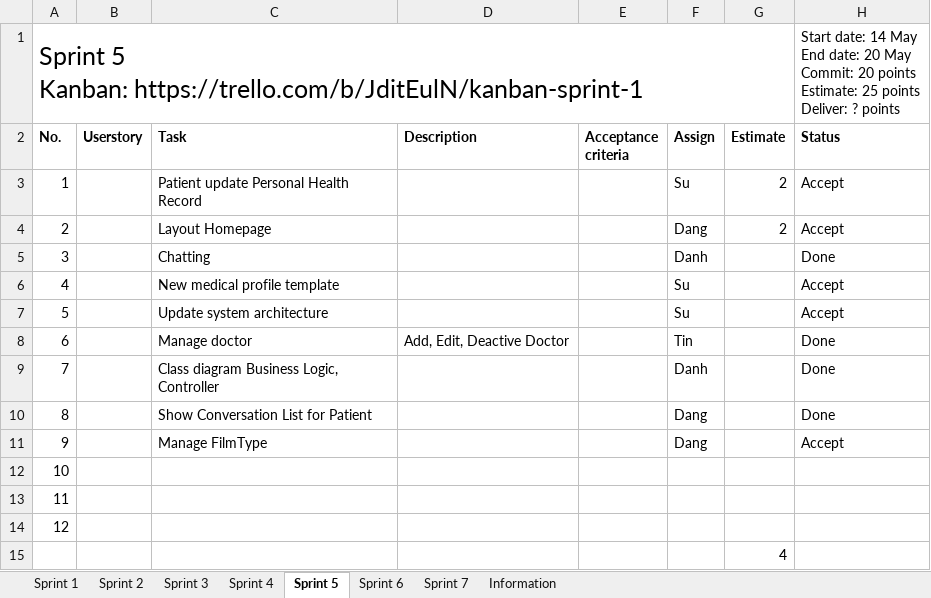
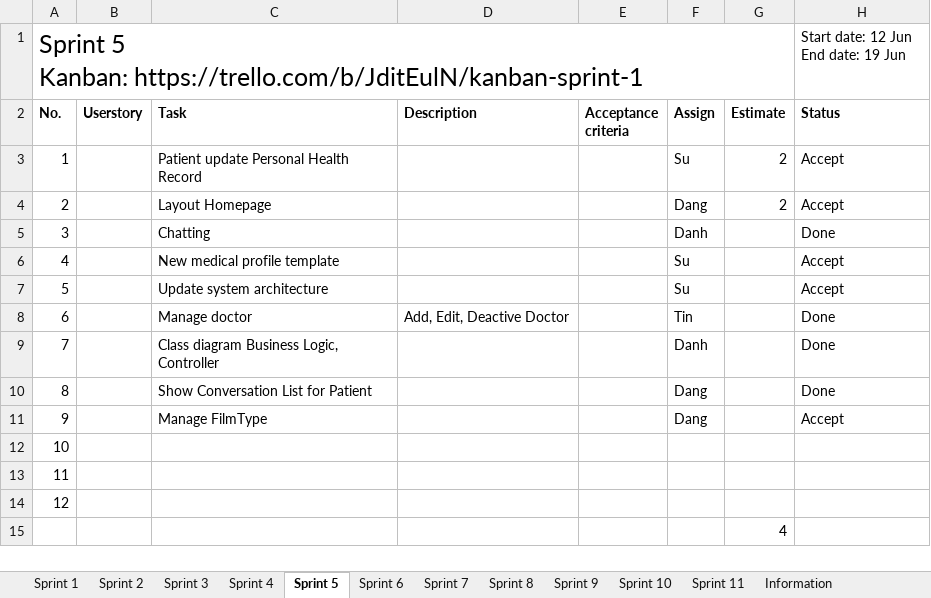
Before and after one commit to palaniellappank/online-medical-consultant-system, an Excel workbook: Document/SCRUM/Sprint Backlog.xlsx, sheet Sprint 5, drawn as a sheet; values as stored, in another font and other column widths than the file's, no borders; conditional formats and table styles not drawn; ↵ is a line break in a cell; the diff names each change by its address in the sheet, - before the commit and + after, or states it on an @@ line.

Commit message:
Create sprint backlog, product backlog

```diff
--- a/Document/SCRUM/Sprint Backlog.xlsx (sheet Sprint 5)
+++ b/Document/SCRUM/Sprint Backlog.xlsx (sheet Sprint 5)
+sheet tab: Sprint 8
+sheet tab: Sprint 9
+sheet tab: Sprint 10
+sheet tab: Sprint 11
-H1 (Status): Start date: 14 May ↵ End date: 20 May ↵ Commit: 20 points ↵ Estimate: 25 points ↵ Deliver: ? points
+H1 (Status): Start date: 12 Jun ↵ End date: 19 Jun
```
Also changed, not shown: sheet Sprint 4, sheet Sprint 7, sheet Sprint 3, sheet Sprint 2, sheet Sprint 6, Document/SCRUM/Product Backlog.xlsx.
